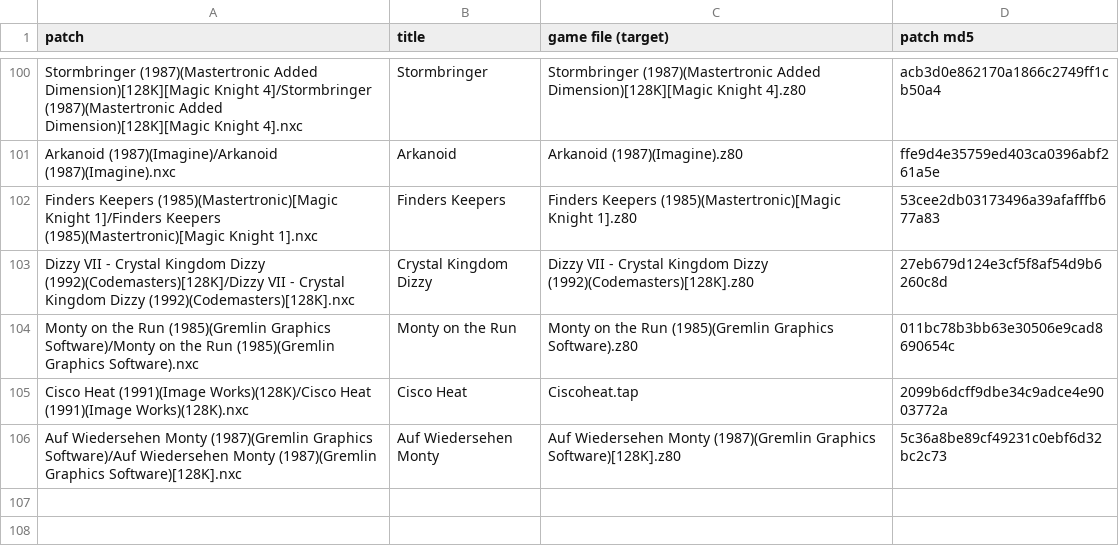
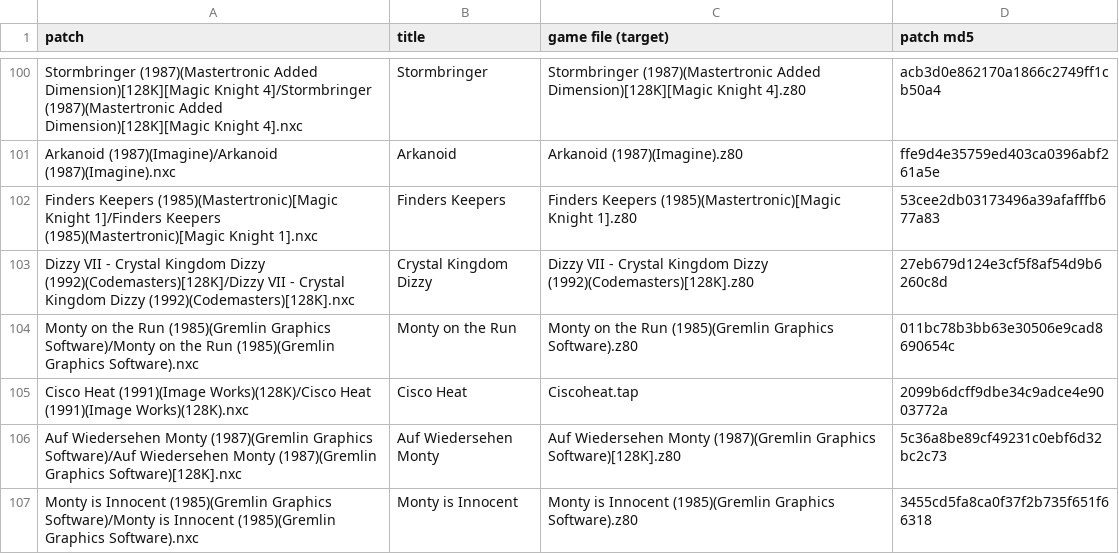
Before and after one commit to jattree/nxc, a TSV file: patches/manifest.tsv, drawn as a sheet; only a part is shown, gaps mark what is left out; the diff names each change by its address in the sheet, - before the commit and + after, or states it on an @@ line.

Commit message:
feat: Monty is Innocent 1.0
Sam Stoat, Monty and the guards are hardware sprites over the pixels the game still
draws, the guards in their own colours: the coloured blocks each guard painted around
itself are gone. Two cheats from the archive .pok, each checked against the code.
IDENTICAL over a 6,241-frame recording; Tang board: loads and runs its menu. 106 published.

```diff
--- a/patches/manifest.tsv
+++ b/patches/manifest.tsv
+row 107: Monty is Innocent (1985)(Gremlin Graphics Software)/Monty is Innocent (1985)(Gremlin Graphics Software).nxc | Monty is Innocent | Monty is Innocent (1985)(Gremlin Graphics Software).z80 | 3455cd5fa8ca0f37f2b735f651f66318
```
Also changed, not shown: 2 other files.
